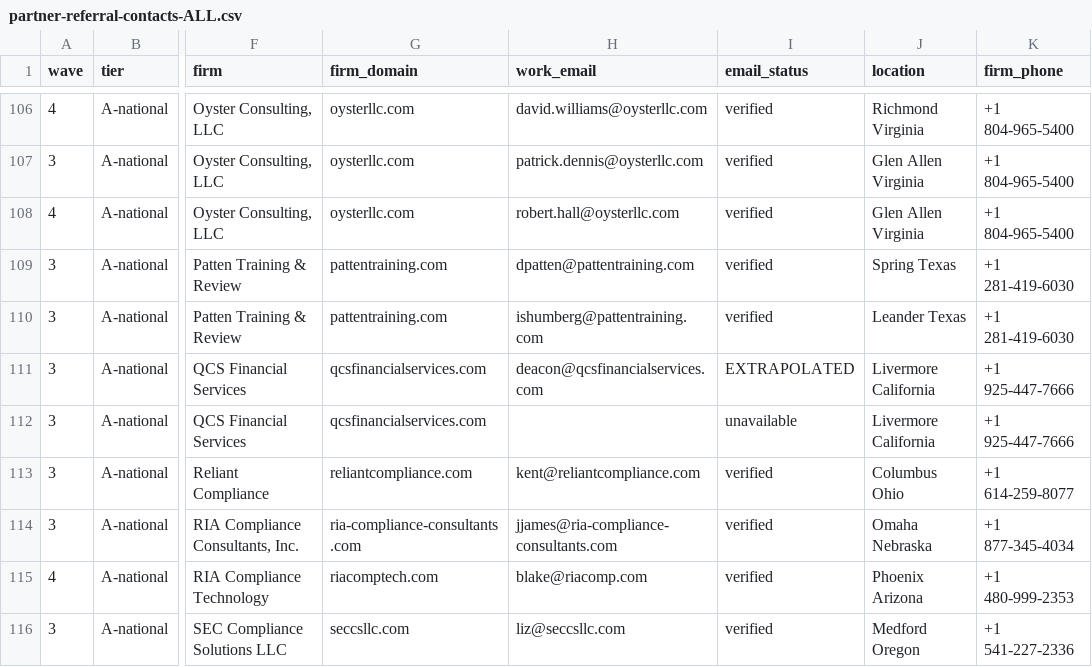
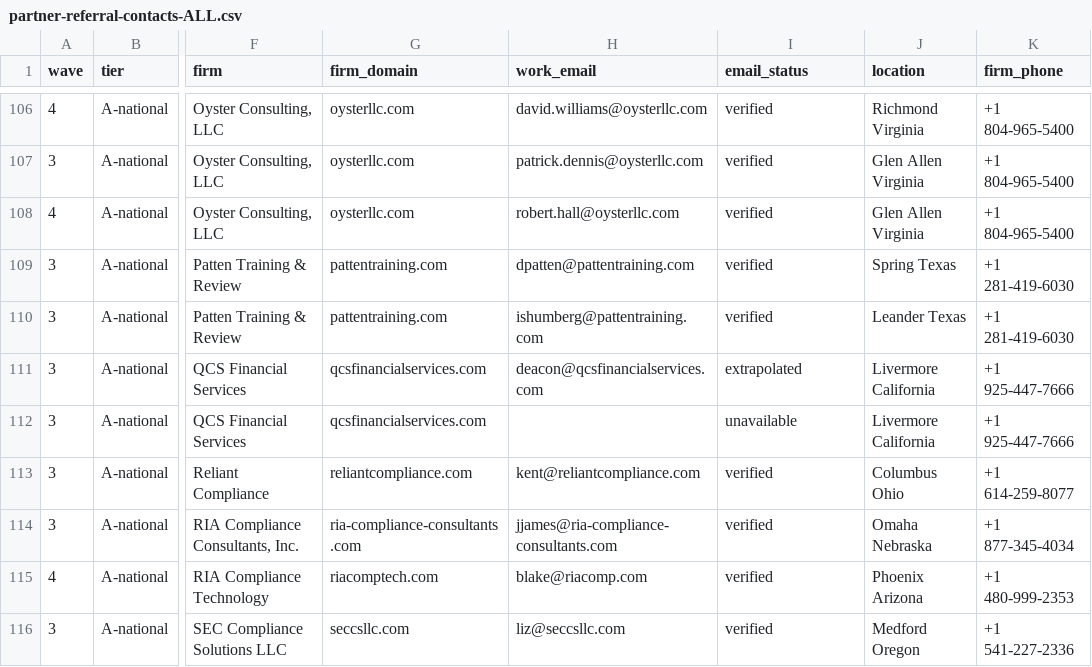
Before and after one commit to cpwk-code/centience-nextjs, a CSV file: docs/marketing/partner-referral-contacts-ALL.csv, drawn as a sheet; only a part is shown, gaps mark what is left out; the diff names each change by its address in the sheet, - before the commit and + after, or states it on an @@ line.

```diff
--- a/docs/marketing/partner-referral-contacts-ALL.csv
+++ b/docs/marketing/partner-referral-contacts-ALL.csv
-I111 (email_status): EXTRAPOLATED
+I111 (email_status): extrapolated
```
Also changed, not shown: docs/marketing/partner-referral-contacts-wave3.csv, 1 other file.
